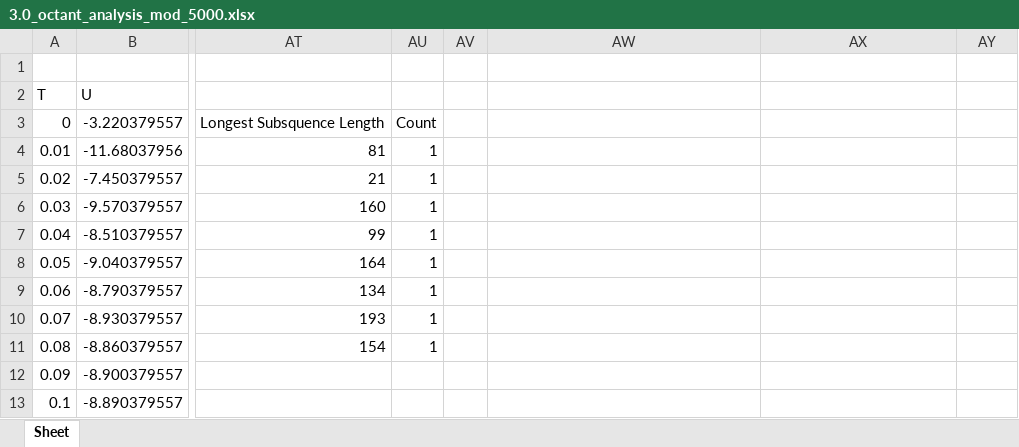
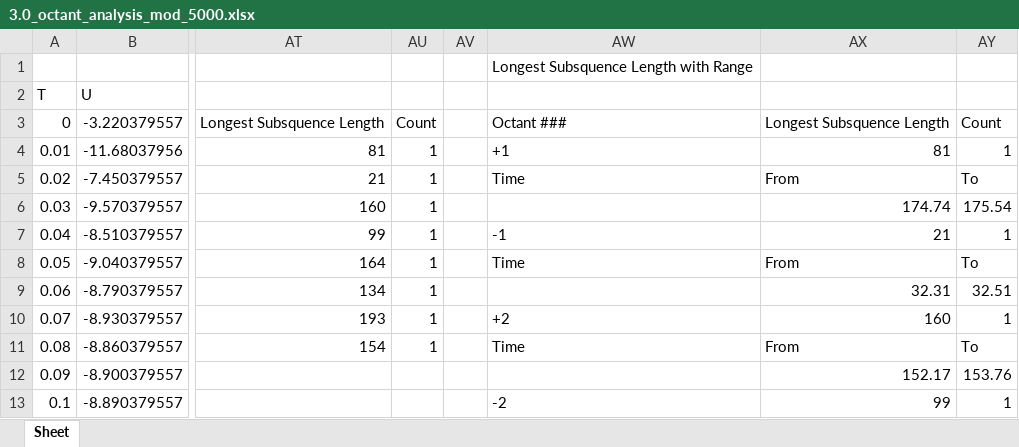
Before and after one commit to Lord2709/CS384_2022, an Excel workbook: tut07/output/3.0_octant_analysis_mod_5000.xlsx, sheet Sheet, drawn as a sheet; only a part is shown, gaps mark what is left out; values as stored, in another font and other column widths than the file's, no borders; the diff covers the shown part only; the diff names each change by its address in the sheet, - before the commit and + after, or states it on an @@ line.

```diff
--- a/tut07/output/3.0_octant_analysis_mod_5000.xlsx (sheet Sheet)
+++ b/tut07/output/3.0_octant_analysis_mod_5000.xlsx (sheet Sheet)
-AW1: (empty)
+AW1: Longest Subsquence Length with Range
-AW3: (empty)
+AW3: Octant ###
-AX3: (empty)
+AX3: Longest Subsquence Length
-AY3: (empty)
+AY3: Count
-AW4: (empty)
+AW4: +1
-AX4: (empty)
+AX4: 81
-AY4: (empty)
+AY4: 1
-AW5: (empty)
+AW5: Time
-AX5: (empty)
+AX5: From
-AY5: (empty)
+AY5: To
-AX6: (empty)
+AX6: 174.74
-AY6: (empty)
+AY6: 175.54
-AW7: (empty)
+AW7: -1
-AX7: (empty)
+AX7: 21
-AY7: (empty)
+AY7: 1
-AW8: (empty)
+AW8: Time
-AX8: (empty)
+AX8: From
-AY8: (empty)
+AY8: To
-AX9: (empty)
+AX9: 32.31
-AY9: (empty)
+AY9: 32.51
-AW10: (empty)
+AW10: +2
-AX10: (empty)
+AX10: 160
-AY10: (empty)
+AY10: 1
-AW11: (empty)
+AW11: Time
-AX11: (empty)
+AX11: From
-AY11: (empty)
+AY11: To
-AX12: (empty)
+AX12: 152.17
-AY12: (empty)
+AY12: 153.76
-AW13: (empty)
+AW13: -2
-AX13: (empty)
+AX13: 99
-AY13: (empty)
+AY13: 1
```
Also changed, not shown: 37 edited cells elsewhere in this sheet, tut07/output/3.4_octant_analysis_mod_5000.xlsx, tut07/output/4.0_octant_analysis_mod_5000.xlsx, 16 other files.
